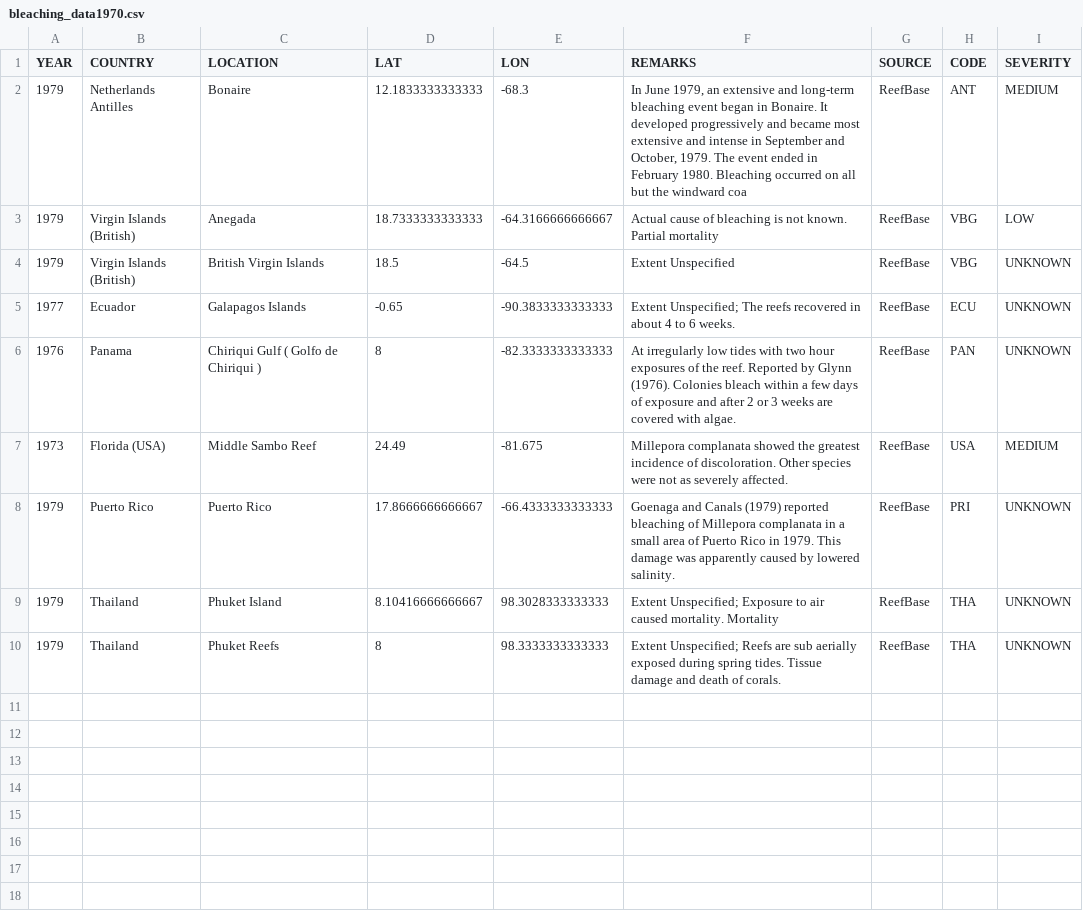
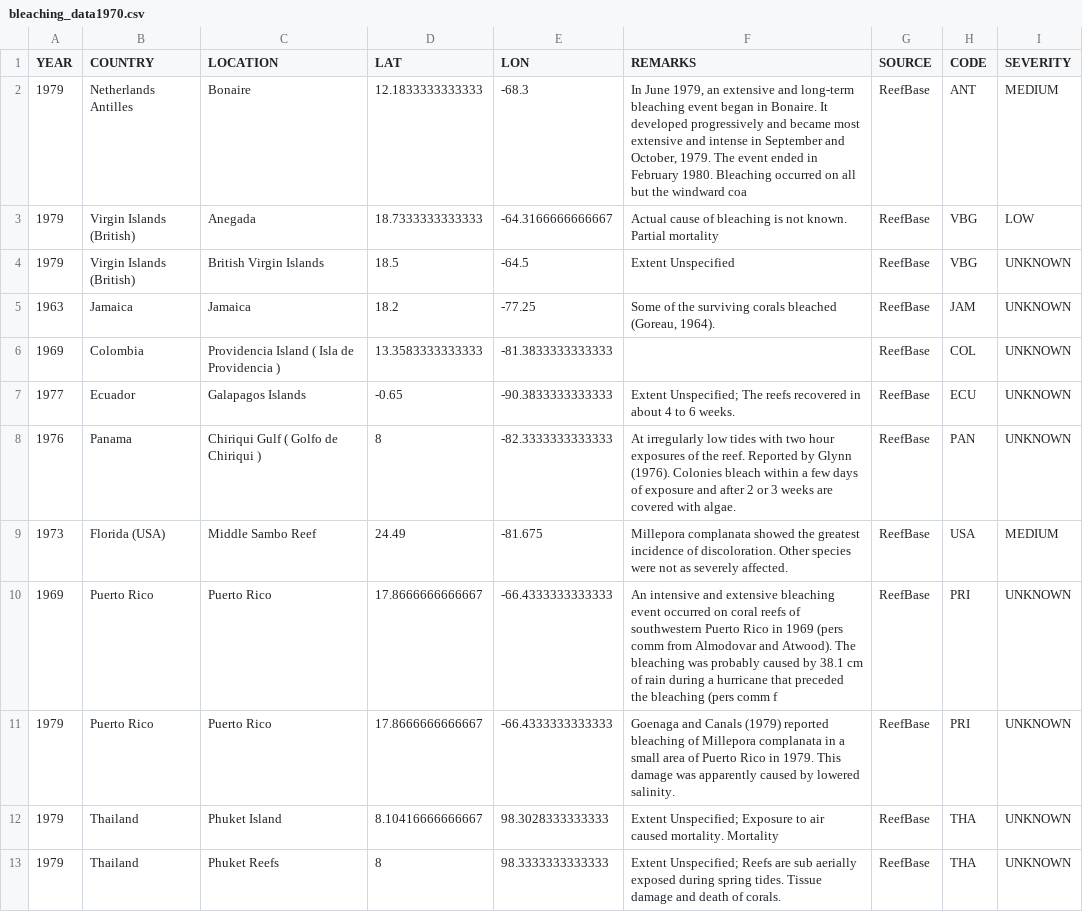
Before and after one commit to mrajendiran/website_backup, a CSV file: bleaching/data/clean/bleaching_data1970.csv, drawn as a sheet.

```diff
--- a/bleaching/data/clean/bleaching_data1970.csv
+++ b/bleaching/data/clean/bleaching_data1970.csv
@@ -4,2 +4,4 @@
 1979,"Virgin Islands (British)","British Virgin Islands",18.5,-64.5," Extent Unspecified","ReefBase","VBG","UNKNOWN"
+1963,"Jamaica","Jamaica",18.2,-77.25,"Some of the surviving corals bleached (Goreau,  1964). ","ReefBase","JAM","UNKNOWN"
+1969,"Colombia","Providencia Island ( Isla de Providencia )",13.3583333333333,-81.3833333333333," ","ReefBase","COL","UNKNOWN"
 1977,"Ecuador","Galapagos Islands",-0.65,-90.3833333333333,"Extent Unspecified; The reefs recovered in about 4 to 6 weeks.","ReefBase","ECU","UNKNOWN"
@@ -7,2 +9,3 @@
 1973,"Florida (USA)","Middle Sambo Reef",24.49,-81.675,"Millepora complanata showed the greatest incidence of discoloration. Other species were not as severely affected. ","ReefBase","USA","MEDIUM"
+1969,"Puerto Rico","Puerto Rico",17.8666666666667,-66.4333333333333,"An intensive and extensive bleaching event occurred on coral reefs of southwestern Puerto Rico in 1969 (pers comm from Almodovar and Atwood).  The bleaching was probably caused by 38.1 cm of rain during a hurricane that preceded the bleaching (pers comm f","ReefBase","PRI","UNKNOWN"
 1979,"Puerto Rico","Puerto Rico",17.8666666666667,-66.4333333333333,"Goenaga and Canals (1979) reported bleaching of Millepora complanata in a small area of Puerto Rico in 1979.  This damage was apparently caused by lowered salinity. ","ReefBase","PRI","UNKNOWN"
```
Also changed, not shown: bleaching/data/clean/bleaching_data1980.csv, 10 other files.
